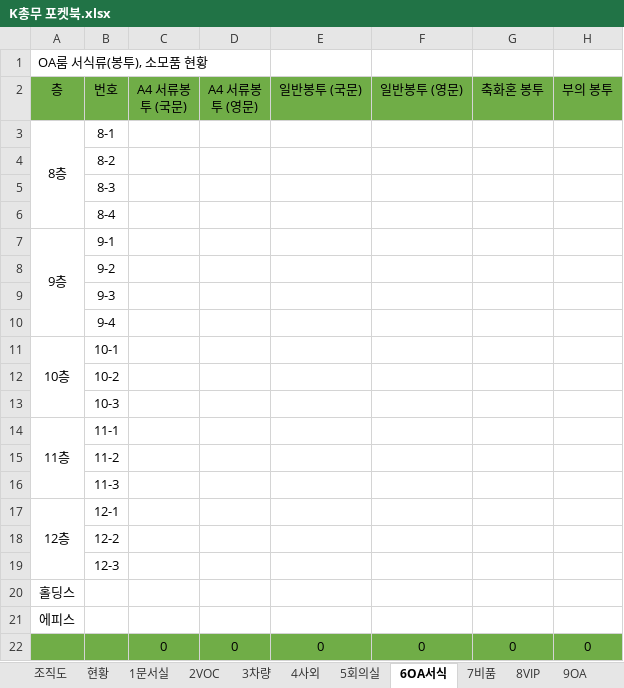
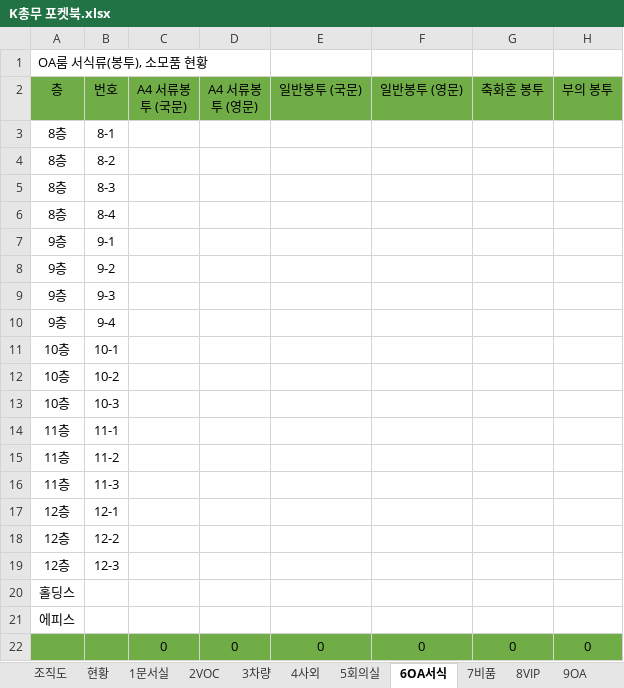
Before and after one commit to minigun86/k-general-pocketbook-v2, an Excel workbook: data/K총무 포켓북.xlsx, sheet 6OA서식, drawn as a sheet; values as stored, in another font and other column widths than the file's, no borders; the diff names each change by its address in the sheet, - before the commit and + after, or states it on an @@ line.

```diff
--- a/data/K총무 포켓북.xlsx (sheet 6OA서식)
+++ b/data/K총무 포켓북.xlsx (sheet 6OA서식)
-A3:A6 merged
-A4:A6 (층): (empty)
+A4:A6 (층): 8층
-A7:A10 merged
-A8:A10 (층): (empty)
+A8:A10 (층): 9층
-A11:A13 merged
-A12:A13 (층): (empty)
+A12:A13 (층): 10층
-A14:A16 merged
-A15:A16 (층): (empty)
+A15:A16 (층): 11층
-A17:A19 merged
-A18:A19 (층): (empty)
+A18:A19 (층): 12층
```
Also changed, not shown: sheet 현황, sheet 5회의실, sheet 1문서실, sheet 3차량.
